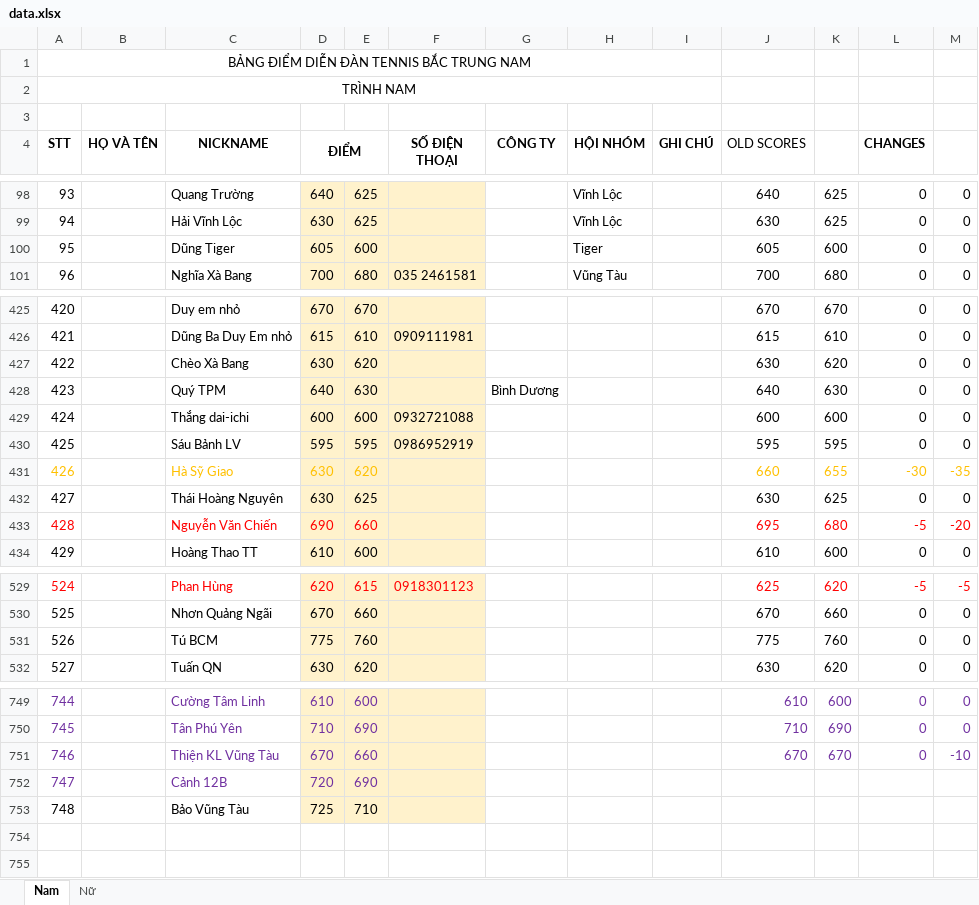
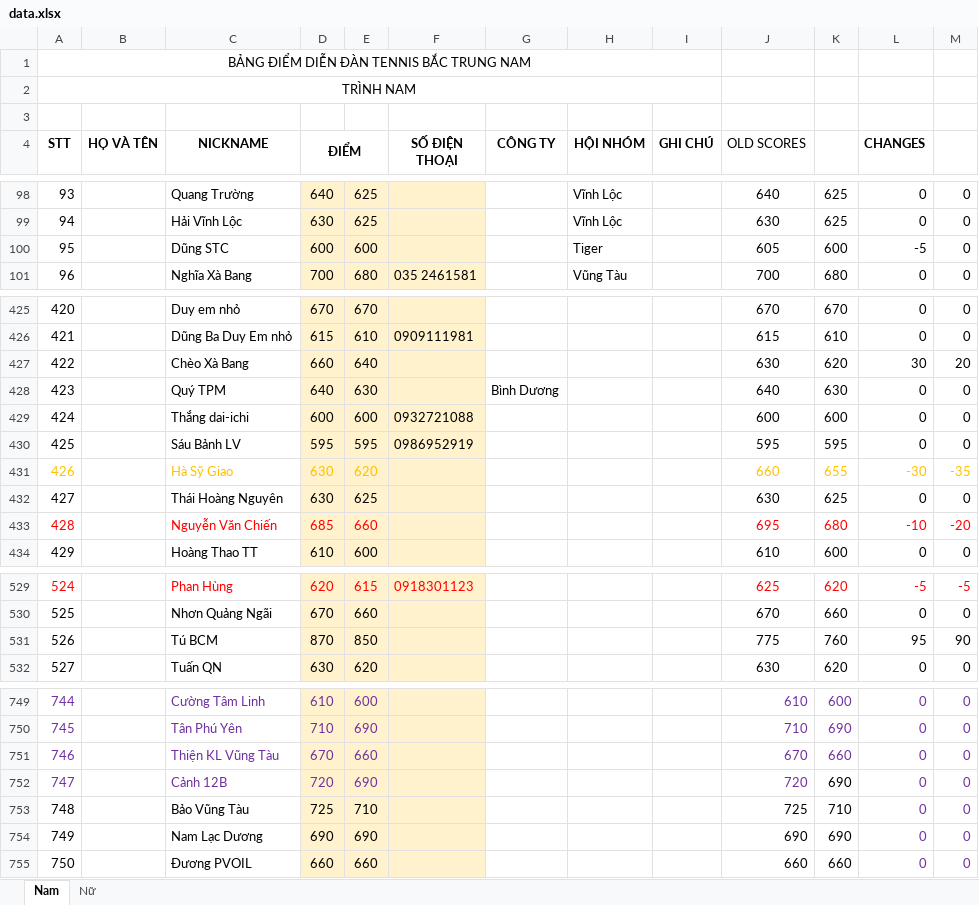
Before and after one commit to dflyapp/tennis-btn, an Excel workbook: pages/api/score/data.xlsx, sheet Nam, drawn as a sheet; only a part is shown, gaps mark what is left out; values as stored, in another font and other column widths than the file's, no borders; conditional formats not drawn; the diff covers the shown part only; the diff names each change by its address in the sheet, - before the commit and + after, or states it on an @@ line.

```diff
--- a/pages/api/score/data.xlsx (sheet Nam)
+++ b/pages/api/score/data.xlsx (sheet Nam)
-C100 (NICKNAME): Dũng Tiger
+C100 (NICKNAME): Dũng STC
-D100 (ĐIỂM): 605
+D100 (ĐIỂM): 600
-L100 (CHANGES): 0
+L100 (CHANGES): -5
-D427 (ĐIỂM): 630
+D427 (ĐIỂM): 660
-E427: 620
+E427: 640
-L427 (CHANGES): 0
+L427 (CHANGES): 30
-M427: 0
+M427: 20
-D433 (ĐIỂM): 690
+D433 (ĐIỂM): 685
-L433 (CHANGES): -5
+L433 (CHANGES): -10
-D531 (ĐIỂM): 775
+D531 (ĐIỂM): 870
-E531: 760
+E531: 850
-L531 (CHANGES): 0
+L531 (CHANGES): 95
-M531: 0
+M531: 90
-K751: 670
+K751: 660
-M751: -10
+M751: 0
-J752 (OLD SCORES): (empty)
+J752 (OLD SCORES): 720
-K752: (empty)
+K752: 690
-L752:L753 (CHANGES): (empty)
+L752:L753 (CHANGES): 0
-M752:M753: (empty)
+M752:M753: 0
-J753 (OLD SCORES): (empty)
+J753 (OLD SCORES): 725
-K753: (empty)
+K753: 710
+row 754: 749 |  | Nam Lạc Dương | 690 | 690 |  |  |  |  | 690 | 690 | 0 | 0
+row 755: 750 |  | Đương PVOIL | 660 | 660 |  |  |  |  | 660 | 660 | 0 | 0
```
Also changed, not shown: 4 edited cells elsewhere in this sheet, 16 other files.
